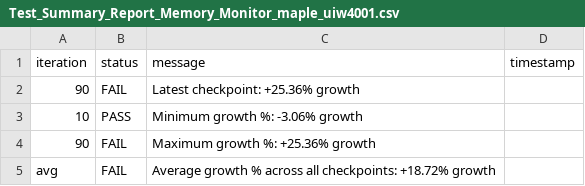
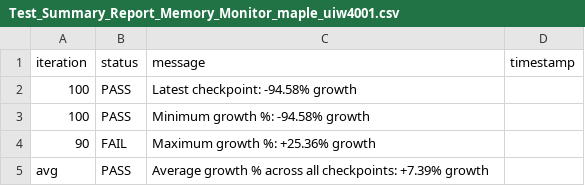
Before and after one commit to josebarba-bit/Parser, a CSV file: test_results/memory_leaks/Test_Summary_Report_Memory_Monitor_maple_uiw4001.csv, drawn as a sheet.

```diff
--- a/test_results/memory_leaks/Test_Summary_Report_Memory_Monitor_maple_uiw4001.csv
+++ b/test_results/memory_leaks/Test_Summary_Report_Memory_Monitor_maple_uiw4001.csv
@@ -1,5 +1,5 @@
 iteration,status,message,timestamp
-90,FAIL,Latest checkpoint: +25.36% growth,
-10,PASS,Minimum growth %: -3.06% growth,
+100,PASS,Latest checkpoint: -94.58% growth,
+100,PASS,Minimum growth %: -94.58% growth,
 90,FAIL,Maximum growth %: +25.36% growth,
-avg,FAIL,Average growth % across all checkpoints: +18.72% growth,
+avg,PASS,Average growth % across all checkpoints: +7.39% growth,
```
Also changed, not shown: test_results/memory_leaks/Device_Comparison_Report_maple_uiw4001_vs_maple_vip56x2.csv, test_results/memory_leaks/LXC_Memory_Monitor_maple_uiw4001.csv, 1 other file.
